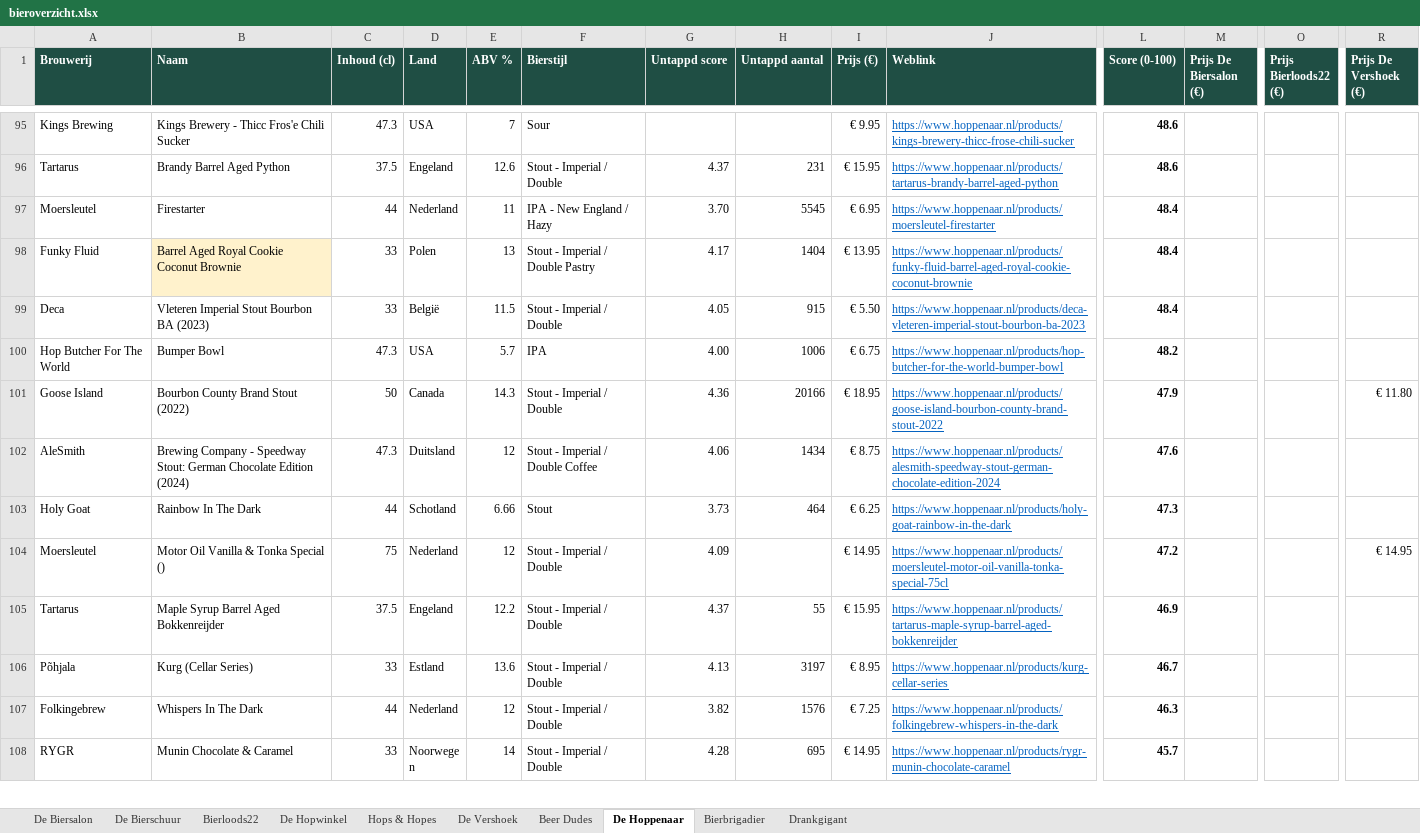
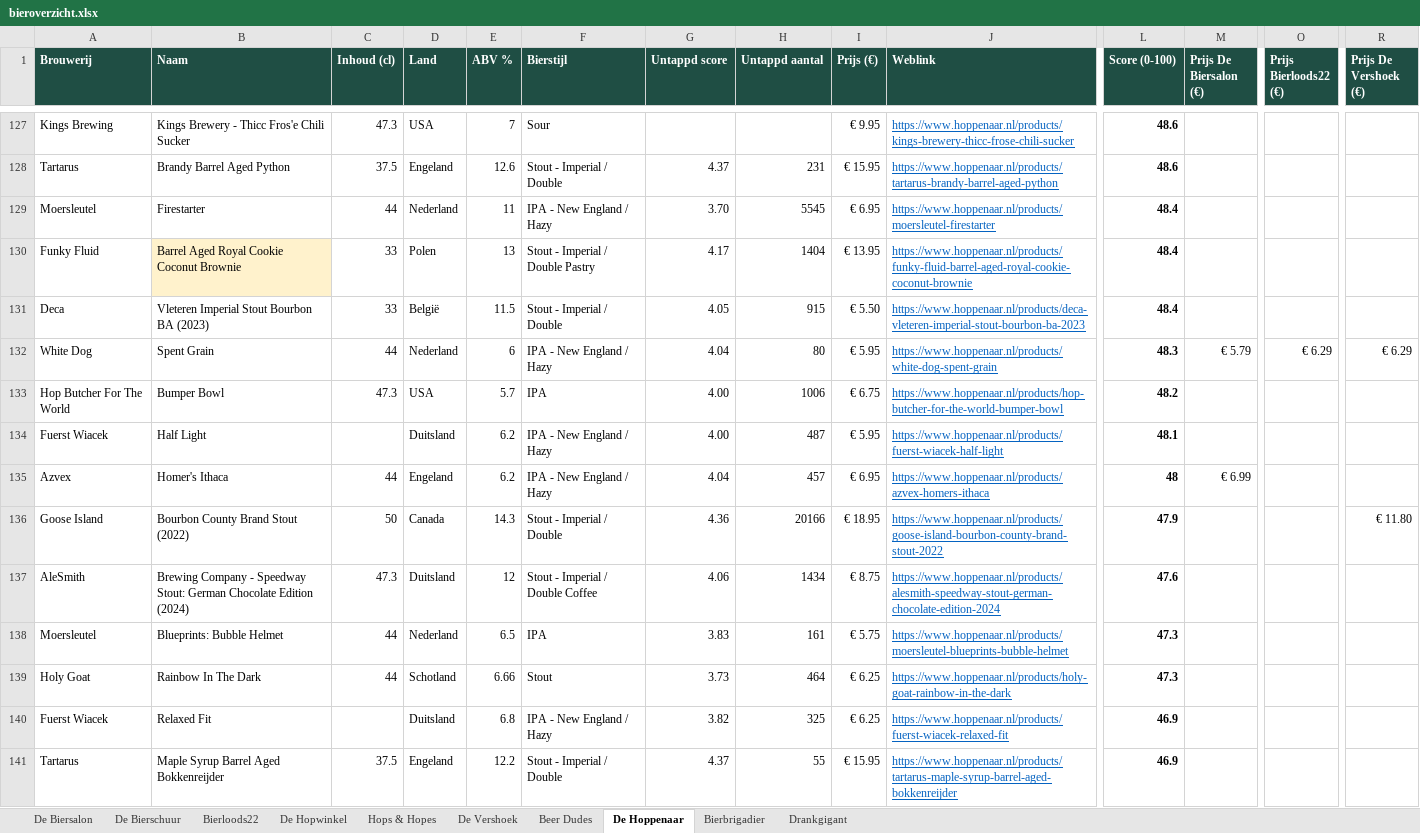
Before and after one commit to RdG-Bier/DeBierScraper, an Excel workbook: docs/bieroverzicht.xlsx, sheet De Hoppenaar, drawn as a sheet; only a part is shown, gaps mark what is left out; the shorter side is filled out with more unchanged rows; values as stored, in another font and other column widths than the file's, no borders; conditional formats not drawn; removed rows and columns are numbered as before the commit, all else as after; rows hold the shown columns only; the diff covers the shown part only; the diff names each change by its address in the sheet, - before the commit and + after, or states it on an @@ line.

```diff
--- a/docs/bieroverzicht.xlsx (sheet De Hoppenaar)
+++ b/docs/bieroverzicht.xlsx (sheet De Hoppenaar)
+row 132: White Dog | Spent Grain | 44 | Nederland | 6 | IPA - New England / Hazy | 4.04 | 80 | € 5.95 | https://www.hoppenaar.nl/products/white-dog-spent-grain | 48.3 | € 5.79 | € 6.29 | € 6.29
+row 134: Fuerst Wiacek | Half Light |  | Duitsland | 6.2 | IPA - New England / Hazy | 4.00 | 487 | € 5.95 | https://www.hoppenaar.nl/products/fuerst-wiacek-half-light | 48.1
+row 135: Azvex | Homer's Ithaca | 44 | Engeland | 6.2 | IPA - New England / Hazy | 4.04 | 457 | € 6.95 | https://www.hoppenaar.nl/products/azvex-homers-ithaca | 48 | € 6.99
+row 138: Moersleutel | Blueprints: Bubble Helmet | 44 | Nederland | 6.5 | IPA | 3.83 | 161 | € 5.75 | https://www.hoppenaar.nl/products/moersleutel-blueprints-bubble-helmet | 47.3
-row 104: Moersleutel | Motor Oil Vanilla & Tonka Special () | 75 | Nederland | 12 | Stout - Imperial / Double | 4.09 |  | € 14.95 | https://www.hoppenaar.nl/products/moersleutel-motor-oil-vanilla-tonka-special-75cl | 47.2 |  |  | € 14.95
+row 140: Fuerst Wiacek | Relaxed Fit |  | Duitsland | 6.8 | IPA - New England / Hazy | 3.82 | 325 | € 6.25 | https://www.hoppenaar.nl/products/fuerst-wiacek-relaxed-fit | 46.9
```
Also changed, not shown: 50 added rows, 3 removed rows and 10 edited cells elsewhere in this sheet, sheet De Biersalon, sheet Hops & Hopes, sheet Bierloods22, sheet De Vershoek, sheet De Bierschuur, sheet Bierbrigadier, 3 more sheets, 32 other files.
